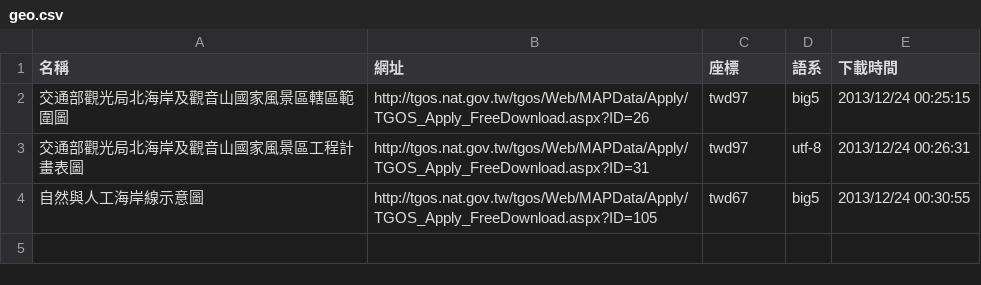
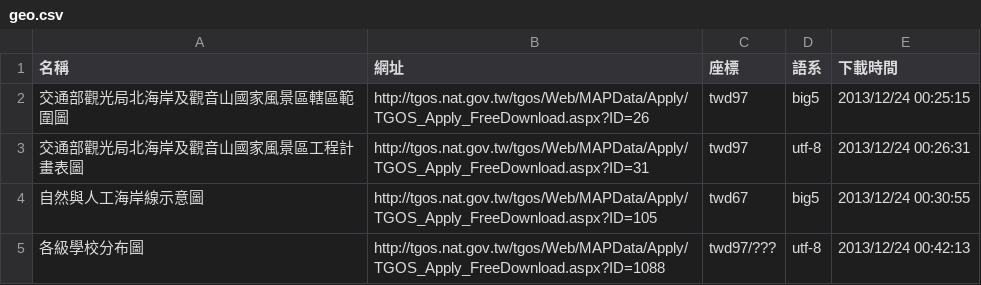
Before and after one commit to kulius/tgos-data, a CSV file: geo.csv, drawn as a sheet; the diff names each change by its address in the sheet, - before the commit and + after, or states it on an @@ line.

```diff
--- a/geo.csv
+++ b/geo.csv
+row 5: 各級學校分布圖 | http://tgos.nat.gov.tw/tgos/Web/MAPData/Apply/TGOS_Apply_FreeDownload.aspx?ID=1088 | twd97/??? | utf-8 | 2013/12/24 00:42:13
```
Also changed, not shown: 8 other files.
